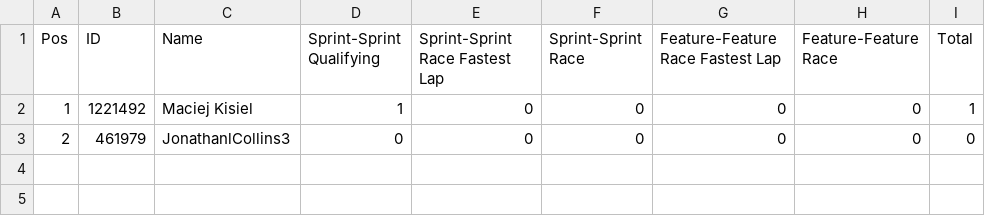
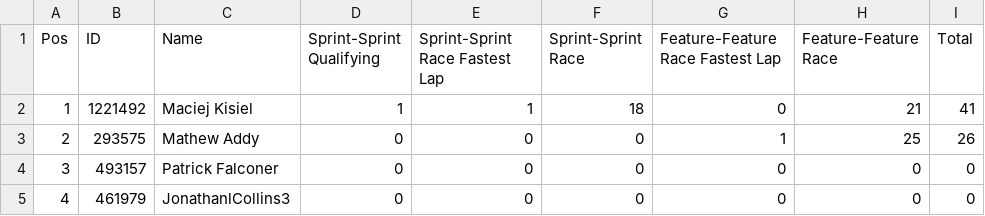
Before and after one commit to pangtuwi/iraceresults, a CSV file: results/Unclassified_1.csv, drawn as a sheet.

```diff
--- a/results/Unclassified_1.csv
+++ b/results/Unclassified_1.csv
@@ -1,3 +1,5 @@
 Pos,ID,Name,Sprint-Sprint Qualifying,Sprint-Sprint Race Fastest Lap,Sprint-Sprint Race,Feature-Feature Race Fastest Lap,Feature-Feature Race,Total
-1,1221492,Maciej Kisiel,1,0,0,0,0,1
-2,461979,JonathanlCollins3 ,0,0,0,0,0,0
+1,1221492,Maciej Kisiel,1,1,18,0,21,41
+2,293575,Mathew Addy,0,0,0,1,25,26
+3,493157,Patrick Falconer,0,0,0,0,0,0
+4,461979,JonathanlCollins3 ,0,0,0,0,0,0
```
Also changed, not shown: results/Bronze_1.csv, results/Gold_1.csv, 12 other files.
